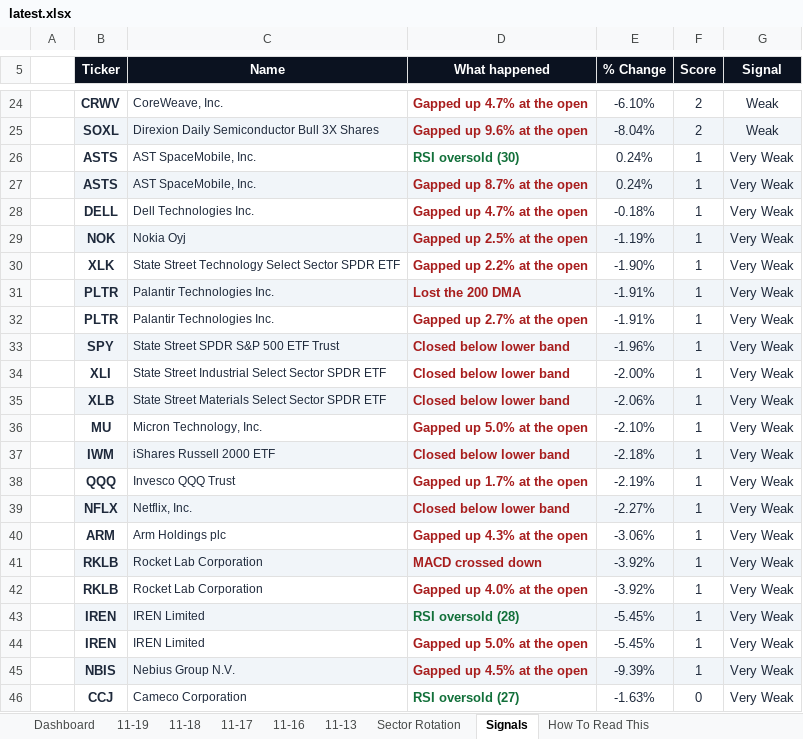
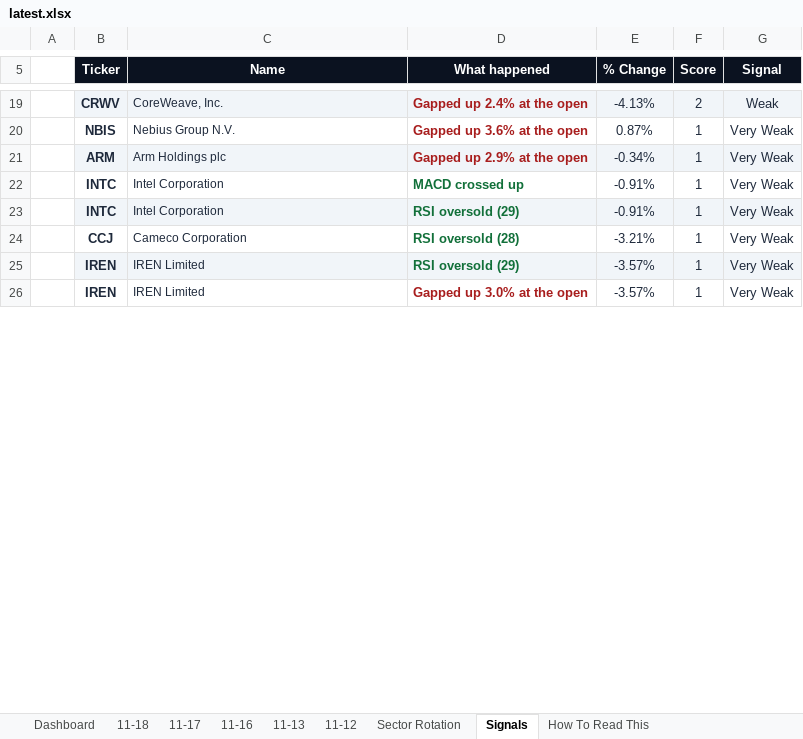
Before and after one commit to GeoWizard4645/Stock-Analysis-for-my-Grandpa, an Excel workbook: docs/data/latest.xlsx, sheet Signals, drawn as a sheet; only a part is shown, gaps mark what is left out; values as stored, in another font and other column widths than the file's, no borders; conditional formats not drawn; removed rows and columns are numbered as before the commit, all else as after; the diff covers the shown part only; the diff names each change by its address in the sheet, - before the commit and + after, or states it on an @@ line.

```diff
--- a/docs/data/latest.xlsx (sheet Signals)
+++ b/docs/data/latest.xlsx (sheet Signals)
-sheet tab: 11-19
+sheet tab: 11-12
-B19:G19 fill: none
+B19:G19 fill: #F1F5F9
-D19 (What happened): Gapped up 4.7% at the open
+D19 (What happened): Gapped up 2.4% at the open
-E19 (% Change): -6.10%
+E19 (% Change): -4.13%
-row 25:  | SOXL | Direxion Daily Semiconductor Bull 3X Shares | Gapped up 9.6% at the open | -8.04% | 2 | Weak
-row 26:  | ASTS | AST SpaceMobile, Inc. | RSI oversold (30) | 0.24% | 1 | Very Weak
-row 27:  | ASTS | AST SpaceMobile, Inc. | Gapped up 8.7% at the open | 0.24% | 1 | Very Weak
-row 28:  | DELL | Dell Technologies Inc. | Gapped up 4.7% at the open | -0.18% | 1 | Very Weak
-row 29:  | NOK | Nokia Oyj | Gapped up 2.5% at the open | -1.19% | 1 | Very Weak
-row 30:  | XLK | State Street Technology Select Sector SPDR ETF | Gapped up 2.2% at the open | -1.90% | 1 | Very Weak
-row 31:  | PLTR | Palantir Technologies Inc. | Lost the 200 DMA | -1.91% | 1 | Very Weak
-row 32:  | PLTR | Palantir Technologies Inc. | Gapped up 2.7% at the open | -1.91% | 1 | Very Weak
-row 33:  | SPY | State Street SPDR S&P 500 ETF Trust | Closed below lower band | -1.96% | 1 | Very Weak
-row 34:  | XLI | State Street Industrial Select Sector SPDR ETF | Closed below lower band | -2.00% | 1 | Very Weak
-row 35:  | XLB | State Street Materials Select Sector SPDR ETF | Closed below lower band | -2.06% | 1 | Very Weak
-row 36:  | MU | Micron Technology, Inc. | Gapped up 5.0% at the open | -2.10% | 1 | Very Weak
-row 37:  | IWM | iShares Russell 2000 ETF | Closed below lower band | -2.18% | 1 | Very Weak
-row 38:  | QQQ | Invesco QQQ Trust | Gapped up 1.7% at the open | -2.19% | 1 | Very Weak
-row 39:  | NFLX | Netflix, Inc. | Closed below lower band | -2.27% | 1 | Very Weak
+row 20:  | NBIS | Nebius Group N.V. | Gapped up 3.6% at the open | 0.87% | 1 | Very Weak
-B21:G21 fill: none
+B21:G21 fill: #F1F5F9
-D21 (What happened): Gapped up 4.3% at the open
+D21 (What happened): Gapped up 2.9% at the open
-E21 (% Change): -3.06%
+E21 (% Change): -0.34%
-row 41:  | RKLB | Rocket Lab Corporation | MACD crossed down | -3.92% | 1 | Very Weak
-row 42:  | RKLB | Rocket Lab Corporation | Gapped up 4.0% at the open | -3.92% | 1 | Very Weak
+row 22:  | INTC | Intel Corporation | MACD crossed up | -0.91% | 1 | Very Weak
+row 23:  | INTC | Intel Corporation | RSI oversold (29) | -0.91% | 1 | Very Weak
+row 24:  | CCJ | Cameco Corporation | RSI oversold (28) | -3.21% | 1 | Very Weak
-D25 (What happened): RSI oversold (28)
+D25 (What happened): RSI oversold (29)
-E25:E26 (% Change): -5.45%
+E25:E26 (% Change): -3.57%
-D26 (What happened): Gapped up 5.0% at the open
+D26 (What happened): Gapped up 3.0% at the open
-row 45:  | NBIS | Nebius Group N.V. | Gapped up 4.5% at the open | -9.39% | 1 | Very Weak
-row 46:  | CCJ | Cameco Corporation | RSI oversold (27) | -1.63% | 0 | Very Weak
```
Also changed, not shown: 20 added rows, 22 removed rows, 17 edited cells and cell formats elsewhere in this sheet, sheet Dashboard, sheet Sector Rotation, sheet 11-18, sheet 11-13, sheet 11-16, sheet 11-17, 1 other file.
